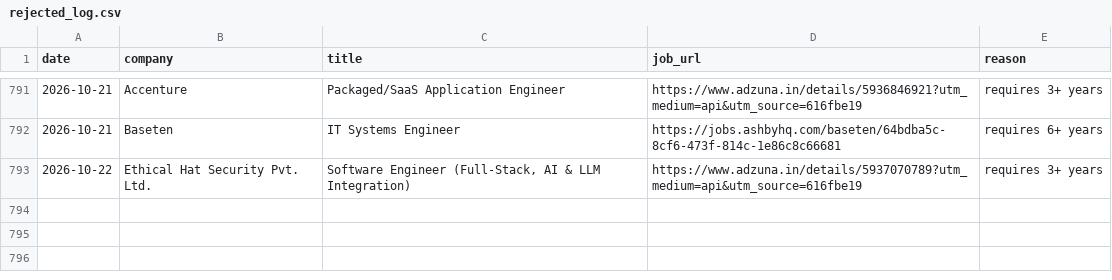
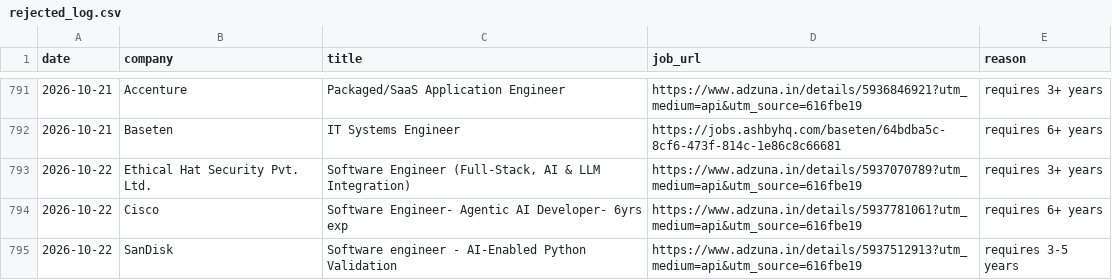
Before and after one commit to gopalverma416/jobhunt-autopilot, a CSV file: rejected_log.csv, drawn as a sheet; only a part is shown, gaps mark what is left out.

```diff
--- a/rejected_log.csv
+++ b/rejected_log.csv
@@ -793 +793,3 @@ date,company,title,job_url,reason
 2026-10-22,Ethical Hat Security Pvt. Ltd.,"Software Engineer (Full-Stack, AI & LLM Integration)",https://www.adzuna.in/details/5937070789?utm_medium=api&utm_source=616fbe19,requires 3+ years
+2026-10-22,Cisco,Software Engineer- Agentic AI Developer- 6yrs exp,https://www.adzuna.in/details/5937781061?utm_medium=api&utm_source=616fbe19,requires 6+ years
+2026-10-22,SanDisk,Software engineer - AI-Enabled Python Validation,https://www.adzuna.in/details/5937512913?utm_medium=api&utm_source=616fbe19,requires 3-5 years
```
Also changed, not shown: tracker.csv, 2 other files.
